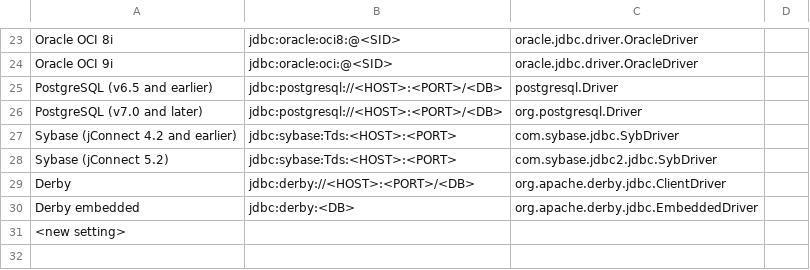
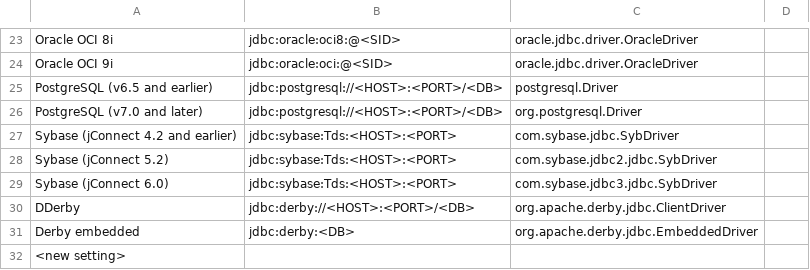
Before and after one commit to pellcorp/jailer, a CSV file: config/driverlist.csv, drawn as a sheet; only a part is shown, gaps mark what is left out.

Commit message:
added setting for Sybase jConnect 6.0
git-svn-id: svn://svn.code.sf.net/p/jailer/code/trunk@529 3dd849cd-670e-4645-a7cd-dd197c8d0e81

```diff
--- a/config/driverlist.csv
+++ b/config/driverlist.csv
@@ -28,3 +28,4 @@ Sybase (jConnect 4.2 and earlier);jdbc:sybase:Tds:<HOST>:<PORT>;com.sybase.jdbc.
 Sybase (jConnect 5.2);jdbc:sybase:Tds:<HOST>:<PORT>;com.sybase.jdbc2.jdbc.SybDriver
-Derby;jdbc:derby://<HOST>:<PORT>/<DB>;org.apache.derby.jdbc.ClientDriver
+Sybase (jConnect 6.0);jdbc:sybase:Tds:<HOST>:<PORT>;com.sybase.jdbc3.jdbc.SybDriver
+DDerby;jdbc:derby://<HOST>:<PORT>/<DB>;org.apache.derby.jdbc.ClientDriver
 Derby embedded;jdbc:derby:<DB>;org.apache.derby.jdbc.EmbeddedDriver
```
